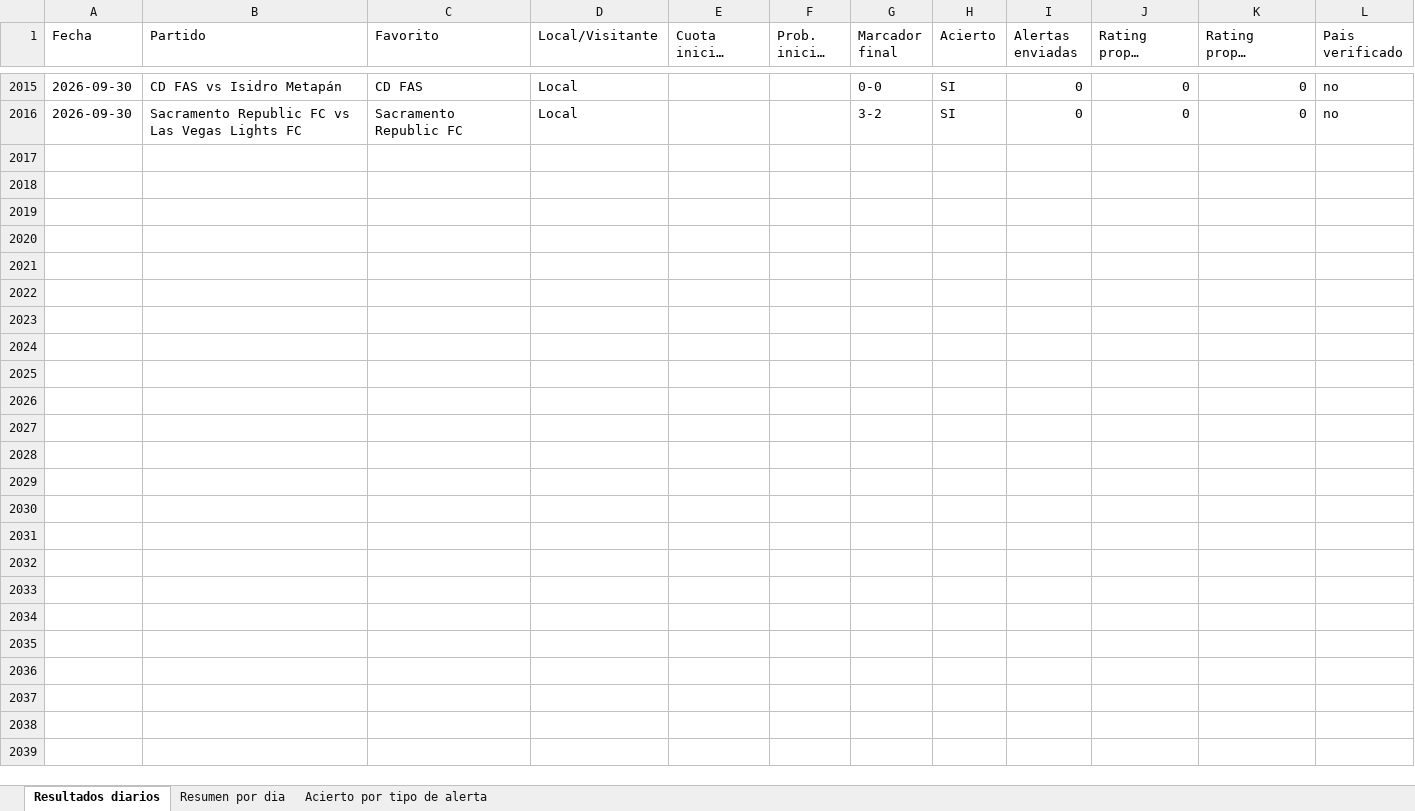
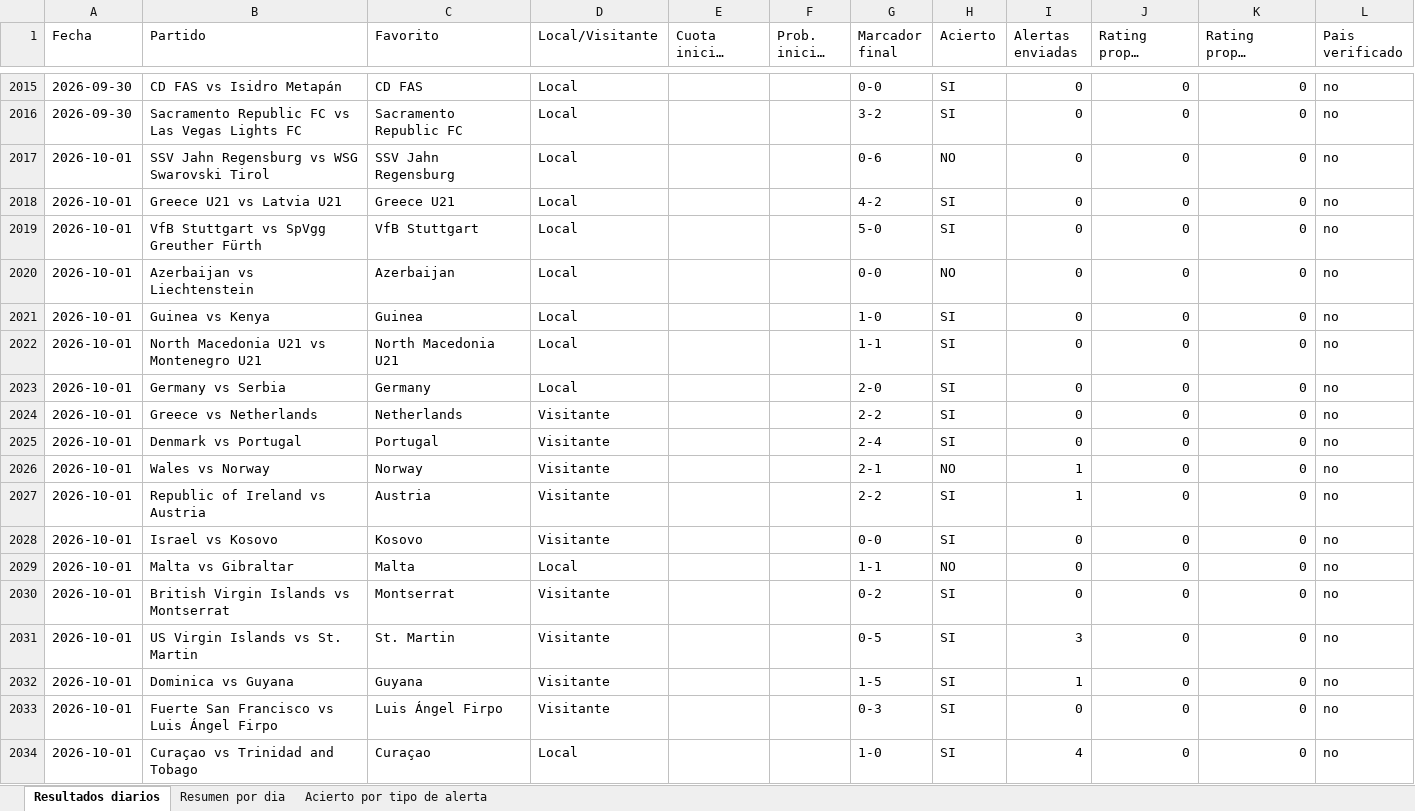
Before and after one commit to erikolivo/alertas-excel, an Excel workbook: data/estadisticas.xlsx, sheet Resultados diarios, drawn as a sheet; only a part is shown, gaps mark what is left out; long unchanged cells end in …; values as stored, in another font and other column widths than the file's, no borders; the diff names each change by its address in the sheet, - before the commit and + after, or states it on an @@ line.

```diff
--- a/data/estadisticas.xlsx (sheet Resultados diarios)
+++ b/data/estadisticas.xlsx (sheet Resultados diarios)
+row 2017: 2026-10-01 | SSV Jahn Regensburg vs WSG Swarovski Tirol | SSV Jahn Regensburg | Local |  |  | 0-6 | NO | 0 | 0 | 0 | no
+row 2018: 2026-10-01 | Greece U21 vs Latvia U21 | Greece U21 | Local |  |  | 4-2 | SI | 0 | 0 | 0 | no
+row 2019: 2026-10-01 | VfB Stuttgart vs SpVgg Greuther Fürth | VfB Stuttgart | Local |  |  | 5-0 | SI | 0 | 0 | 0 | no
+row 2020: 2026-10-01 | Azerbaijan vs Liechtenstein | Azerbaijan | Local |  |  | 0-0 | NO | 0 | 0 | 0 | no
+row 2021: 2026-10-01 | Guinea vs Kenya | Guinea | Local |  |  | 1-0 | SI | 0 | 0 | 0 | no
+row 2022: 2026-10-01 | North Macedonia U21 vs Montenegro U21 | North Macedonia U21 | Local |  |  | 1-1 | SI | 0 | 0 | 0 | no
+row 2023: 2026-10-01 | Germany vs Serbia | Germany | Local |  |  | 2-0 | SI | 0 | 0 | 0 | no
+row 2024: 2026-10-01 | Greece vs Netherlands | Netherlands | Visitante |  |  | 2-2 | SI | 0 | 0 | 0 | no
+row 2025: 2026-10-01 | Denmark vs Portugal | Portugal | Visitante |  |  | 2-4 | SI | 0 | 0 | 0 | no
+row 2026: 2026-10-01 | Wales vs Norway | Norway | Visitante |  |  | 2-1 | NO | 1 | 0 | 0 | no
+row 2027: 2026-10-01 | Republic of Ireland vs Austria | Austria | Visitante |  |  | 2-2 | SI | 1 | 0 | 0 | no
+row 2028: 2026-10-01 | Israel vs Kosovo | Kosovo | Visitante |  |  | 0-0 | SI | 0 | 0 | 0 | no
+row 2029: 2026-10-01 | Malta vs Gibraltar | Malta | Local |  |  | 1-1 | NO | 0 | 0 | 0 | no
+row 2030: 2026-10-01 | British Virgin Islands vs Montserrat | Montserrat | Visitante |  |  | 0-2 | SI | 0 | 0 | 0 | no
+row 2031: 2026-10-01 | US Virgin Islands vs St. Martin | St. Martin | Visitante |  |  | 0-5 | SI | 3 | 0 | 0 | no
+row 2032: 2026-10-01 | Dominica vs Guyana | Guyana | Visitante |  |  | 1-5 | SI | 1 | 0 | 0 | no
+row 2033: 2026-10-01 | Fuerte San Francisco vs Luis Ángel Firpo | Luis Ángel Firpo | Visitante |  |  | 0-3 | SI | 0 | 0 | 0 | no
+row 2034: 2026-10-01 | Curaçao vs Trinidad and Tobago | Curaçao | Local |  |  | 1-0 | SI | 4 | 0 | 0 | no
```
Also changed, not shown: sheet Acierto por tipo de alerta, sheet Resumen por dia, 4 other files.
